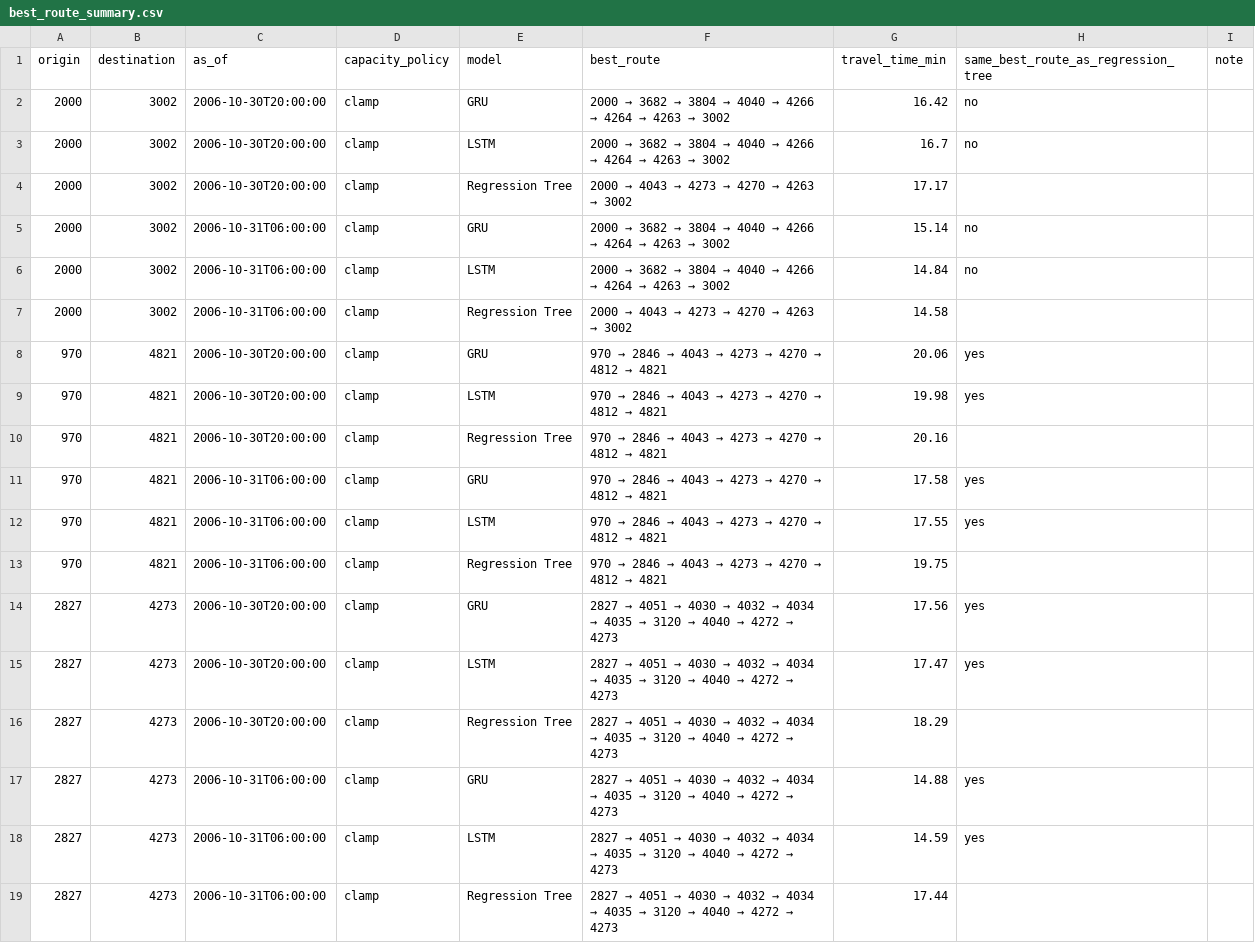
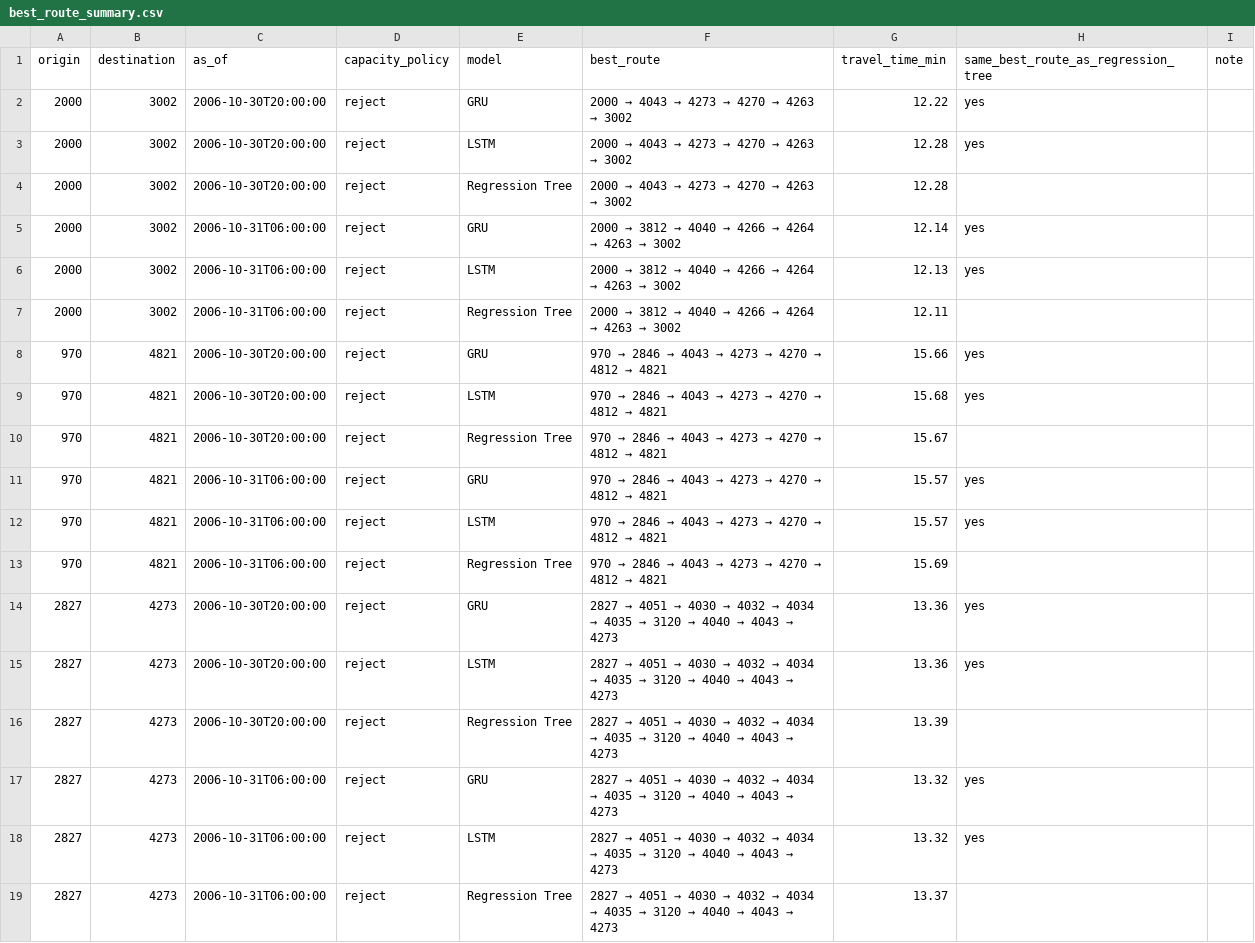
Before and after one commit to JonathanSong02/COS30019_Group2_WoShiniba_A2B, a CSV file: results/model_comparison/routes/best_route_summary.csv, drawn as a sheet.

```diff
--- a/results/model_comparison/routes/best_route_summary.csv
+++ b/results/model_comparison/routes/best_route_summary.csv
@@ -1,19 +1,19 @@
 origin,destination,as_of,capacity_policy,model,best_route,travel_time_min,same_best_route_as_regression_tree,note
-2000,3002,2006-10-30T20:00:00,clamp,GRU,2000 → 3682 → 3804 → 4040 → 4266 → 4264 → 4263 → 3002,16.42,no,
-2000,3002,2006-10-30T20:00:00,clamp,LSTM,2000 → 3682 → 3804 → 4040 → 4266 → 4264 → 4263 → 3002,16.7,no,
-2000,3002,2006-10-30T20:00:00,clamp,Regression Tree,2000 → 4043 → 4273 → 4270 → 4263 → 3002,17.17,,
-2000,3002,2006-10-31T06:00:00,clamp,GRU,2000 → 3682 → 3804 → 4040 → 4266 → 4264 → 4263 → 3002,15.14,no,
-2000,3002,2006-10-31T06:00:00,clamp,LSTM,2000 → 3682 → 3804 → 4040 → 4266 → 4264 → 4263 → 3002,14.84,no,
-2000,3002,2006-10-31T06:00:00,clamp,Regression Tree,2000 → 4043 → 4273 → 4270 → 4263 → 3002,14.58,,
-970,4821,2006-10-30T20:00:00,clamp,GRU,970 → 2846 → 4043 → 4273 → 4270 → 4812 → 4821,20.06,yes,
-970,4821,2006-10-30T20:00:00,clamp,LSTM,970 → 2846 → 4043 → 4273 → 4270 → 4812 → 4821,19.98,yes,
-970,4821,2006-10-30T20:00:00,clamp,Regression Tree,970 → 2846 → 4043 → 4273 → 4270 → 4812 → 4821,20.16,,
-970,4821,2006-10-31T06:00:00,clamp,GRU,970 → 2846 → 4043 → 4273 → 4270 → 4812 → 4821,17.58,yes,
-970,4821,2006-10-31T06:00:00,clamp,LSTM,970 → 2846 → 4043 → 4273 → 4270 → 4812 → 4821,17.55,yes,
-970,4821,2006-10-31T06:00:00,clamp,Regression Tree,970 → 2846 → 4043 → 4273 → 4270 → 4812 → 4821,19.75,,
-2827,4273,2006-10-30T20:00:00,clamp,GRU,2827 → 4051 → 4030 → 4032 → 4034 → 4035 → 3120 → 4040 → 4272 → 4273,17.56,yes,
-2827,4273,2006-10-30T20:00:00,clamp,LSTM,2827 → 4051 → 4030 → 4032 → 4034 → 4035 → 3120 → 4040 → 4272 → 4273,17.47,yes,
-2827,4273,2006-10-30T20:00:00,clamp,Regression Tree,2827 → 4051 → 4030 → 4032 → 4034 → 4035 → 3120 → 4040 → 4272 → 4273,18.29,,
-2827,4273,2006-10-31T06:00:00,clamp,GRU,2827 → 4051 → 4030 → 4032 → 4034 → 4035 → 3120 → 4040 → 4272 → 4273,14.88,yes,
-2827,4273,2006-10-31T06:00:00,clamp,LSTM,2827 → 4051 → 4030 → 4032 → 4034 → 4035 → 3120 → 4040 → 4272 → 4273,14.59,yes,
-2827,4273,2006-10-31T06:00:00,clamp,Regression Tree,2827 → 4051 → 4030 → 4032 → 4034 → 4035 → 3120 → 4040 → 4272 → 4273,17.44,,
+2000,3002,2006-10-30T20:00:00,reject,GRU,2000 → 4043 → 4273 → 4270 → 4263 → 3002,12.22,yes,
+2000,3002,2006-10-30T20:00:00,reject,LSTM,2000 → 4043 → 4273 → 4270 → 4263 → 3002,12.28,yes,
+2000,3002,2006-10-30T20:00:00,reject,Regression Tree,2000 → 4043 → 4273 → 4270 → 4263 → 3002,12.28,,
+2000,3002,2006-10-31T06:00:00,reject,GRU,2000 → 3812 → 4040 → 4266 → 4264 → 4263 → 3002,12.14,yes,
+2000,3002,2006-10-31T06:00:00,reject,LSTM,2000 → 3812 → 4040 → 4266 → 4264 → 4263 → 3002,12.13,yes,
+2000,3002,2006-10-31T06:00:00,reject,Regression Tree,2000 → 3812 → 4040 → 4266 → 4264 → 4263 → 3002,12.11,,
+970,4821,2006-10-30T20:00:00,reject,GRU,970 → 2846 → 4043 → 4273 → 4270 → 4812 → 4821,15.66,yes,
+970,4821,2006-10-30T20:00:00,reject,LSTM,970 → 2846 → 4043 → 4273 → 4270 → 4812 → 4821,15.68,yes,
+970,4821,2006-10-30T20:00:00,reject,Regression Tree,970 → 2846 → 4043 → 4273 → 4270 → 4812 → 4821,15.67,,
+970,4821,2006-10-31T06:00:00,reject,GRU,970 → 2846 → 4043 → 4273 → 4270 → 4812 → 4821,15.57,yes,
+970,4821,2006-10-31T06:00:00,reject,LSTM,970 → 2846 → 4043 → 4273 → 4270 → 4812 → 4821,15.57,yes,
+970,4821,2006-10-31T06:00:00,reject,Regression Tree,970 → 2846 → 4043 → 4273 → 4270 → 4812 → 4821,15.69,,
+2827,4273,2006-10-30T20:00:00,reject,GRU,2827 → 4051 → 4030 → 4032 → 4034 → 4035 → 3120 → 4040 → 4043 → 4273,13.36,yes,
+2827,4273,2006-10-30T20:00:00,reject,LSTM,2827 → 4051 → 4030 → 4032 → 4034 → 4035 → 3120 → 4040 → 4043 → 4273,13.36,yes,
+2827,4273,2006-10-30T20:00:00,reject,Regression Tree,2827 → 4051 → 4030 → 4032 → 4034 → 4035 → 3120 → 4040 → 4043 → 4273,13.39,,
+2827,4273,2006-10-31T06:00:00,reject,GRU,2827 → 4051 → 4030 → 4032 → 4034 → 4035 → 3120 → 4040 → 4043 → 4273,13.32,yes,
+2827,4273,2006-10-31T06:00:00,reject,LSTM,2827 → 4051 → 4030 → 4032 → 4034 → 4035 → 3120 → 4040 → 4043 → 4273,13.32,yes,
+2827,4273,2006-10-31T06:00:00,reject,Regression Tree,2827 → 4051 → 4030 → 4032 → 4034 → 4035 → 3120 → 4040 → 4043 → 4273,13.37,,
```
Also changed, not shown: results/model_comparison/routes/route_comparison.csv, 6 other files.
